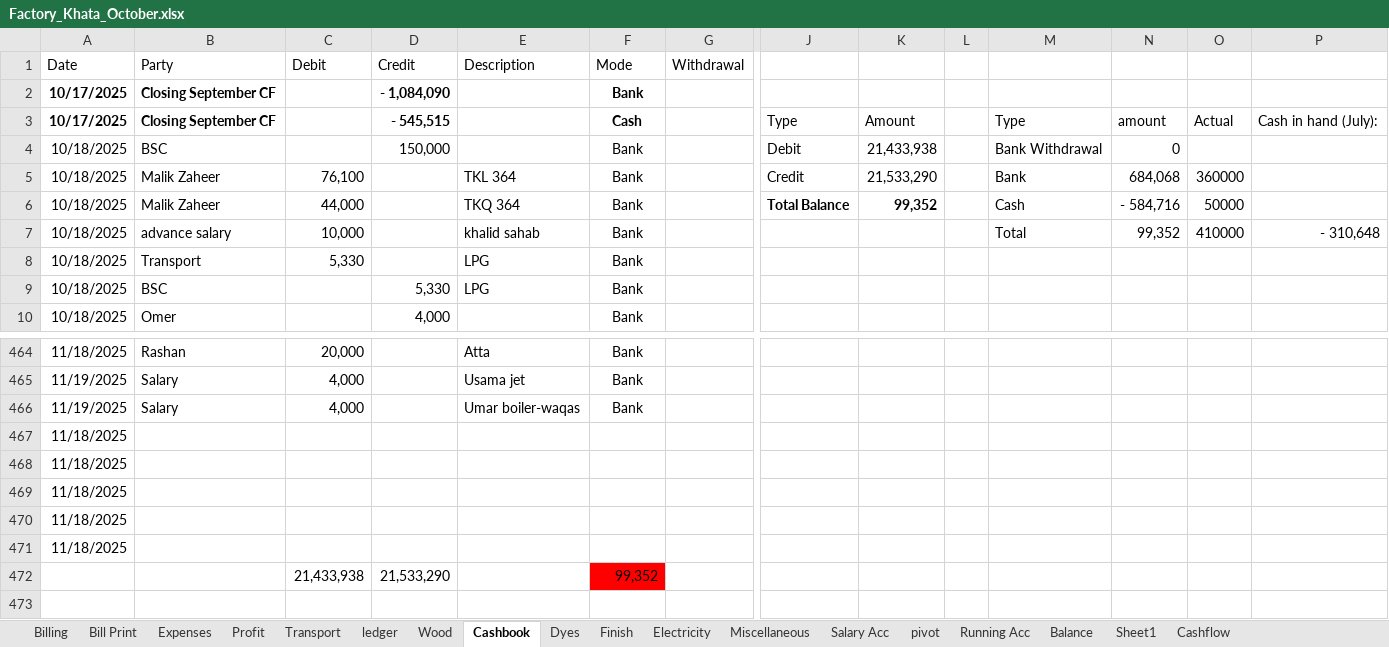
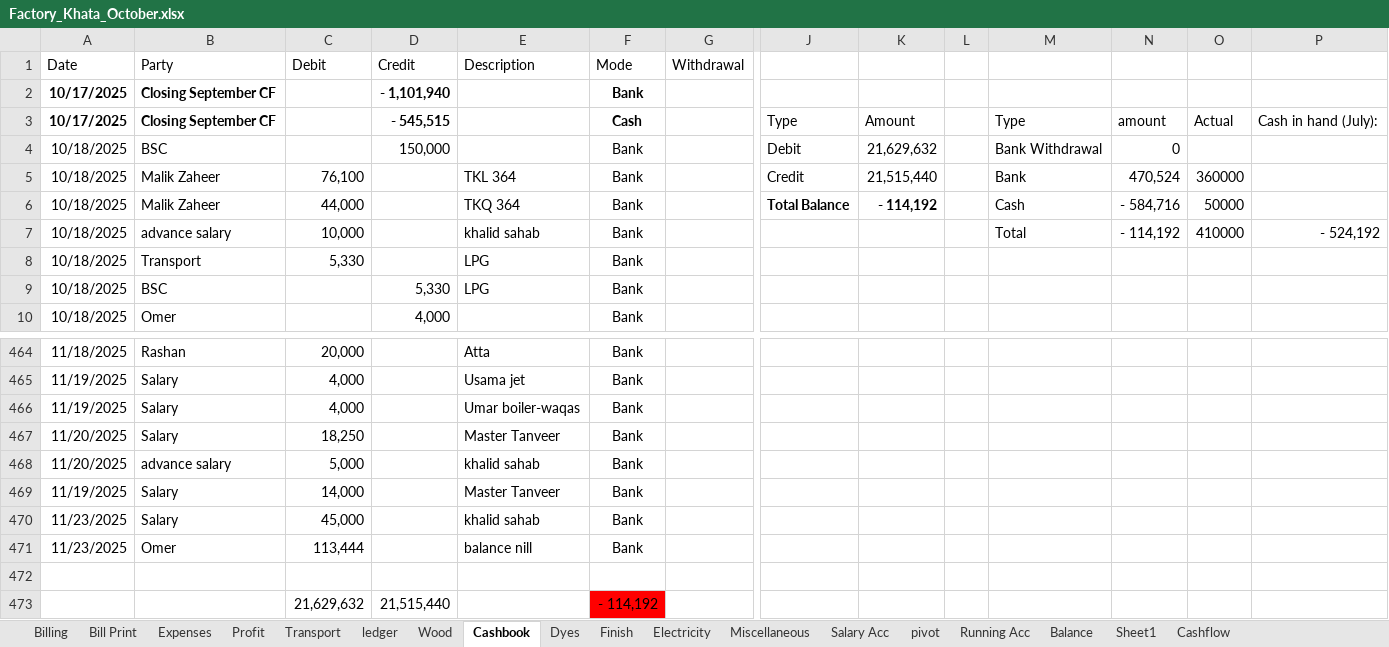
Before and after one commit to omerrazzaq4/AlHamd_Oct, an Excel workbook: Factory_Khata_October.xlsx, sheet Cashbook, drawn as a sheet; only a part is shown, gaps mark what is left out; values as stored, in another font and other column widths than the file's, no borders; charts and pictures and table styles not drawn; removed rows and columns are numbered as before the commit, all else as after; rows hold the shown columns only; the diff names each change by its address in the sheet, - before the commit and + after, or states it on an @@ line.

```diff
--- a/Factory_Khata_October.xlsx (sheet Cashbook)
+++ b/Factory_Khata_October.xlsx (sheet Cashbook)
-D2 (Credit): - 1,084,090
+D2 (Credit): - 1,101,940
-K4: 21,433,938
+K4: 21,629,632
-K5: 21,533,290
+K5: 21,515,440
-N5: 684,068
+N5: 470,524
-K6: 99,352
+K6: - 114,192
-N7: 99,352
+N7: - 114,192
-P7: - 310,648
+P7: - 524,192
-row 467: 11/18/2025
-row 468: 11/18/2025
-row 469: 11/18/2025
-row 470: 11/18/2025
-row 471: 11/18/2025
+row 467: 11/20/2025 | Salary | 18,250 |  | Master Tanveer | Bank
+row 468: 11/20/2025 | advance salary | 5,000 |  | khalid sahab | Bank
+row 469: 11/19/2025 | Salary | 14,000 |  | Master Tanveer | Bank
+row 470: 11/23/2025 | Salary | 45,000 |  | khalid sahab | Bank
+row 471: 11/23/2025 | Omer | 113,444 |  | balance nill | Bank
-row 472:  |  | 21,433,938 | 21,533,290 |  | 99,352
+row 472: (empty)
-F472 fill: #FF0000
+F472 fill: none
+row 473:  |  | 21,629,632 | 21,515,440 |  | - 114,192
```
Also changed, not shown: sheet ledger, sheet Salary Acc, sheet Profit, sheet Expenses, hidden cells, charts or pictures.
